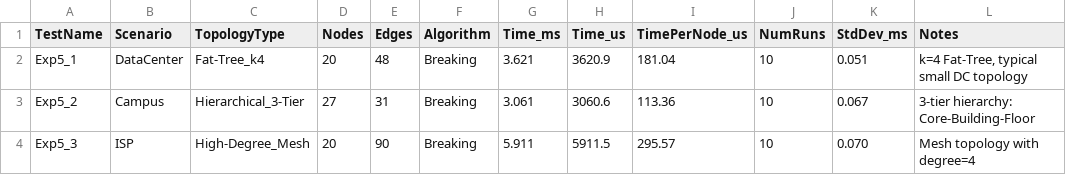
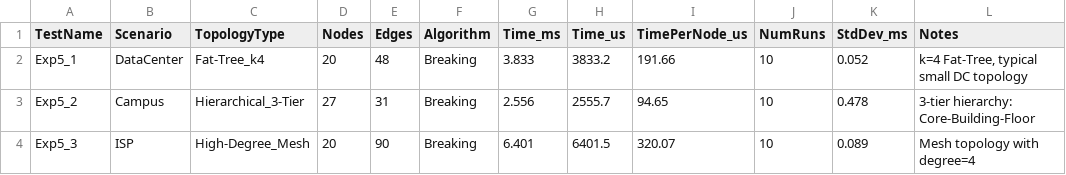
Before and after one commit to EmergentTwilight/CN-Project, a CSV file: docs/benchmark/v2/results/breaking/test-realistic-results.csv, drawn as a sheet.

```diff
--- a/docs/benchmark/v2/results/breaking/test-realistic-results.csv
+++ b/docs/benchmark/v2/results/breaking/test-realistic-results.csv
@@ -1,4 +1,4 @@
 TestName,Scenario,TopologyType,Nodes,Edges,Algorithm,Time_ms,Time_us,TimePerNode_us,NumRuns,StdDev_ms,Notes
-Exp5_1,DataCenter,Fat-Tree_k4,20,48,Breaking,3.621,3620.9,181.04,10,0.051,"k=4 Fat-Tree, typical small DC topology"
-Exp5_2,Campus,Hierarchical_3-Tier,27,31,Breaking,3.061,3060.6,113.36,10,0.067,"3-tier hierarchy: Core-Building-Floor"
-Exp5_3,ISP,High-Degree_Mesh,20,90,Breaking,5.911,5911.5,295.57,10,0.070,"Mesh topology with degree=4"
+Exp5_1,DataCenter,Fat-Tree_k4,20,48,Breaking,3.833,3833.2,191.66,10,0.052,"k=4 Fat-Tree, typical small DC topology"
+Exp5_2,Campus,Hierarchical_3-Tier,27,31,Breaking,2.556,2555.7,94.65,10,0.478,"3-tier hierarchy: Core-Building-Floor"
+Exp5_3,ISP,High-Degree_Mesh,20,90,Breaking,6.401,6401.5,320.07,10,0.089,"Mesh topology with degree=4"
```
Also changed, not shown: docs/benchmark/v2/results/breaking/test-correctness-results.csv, docs/benchmark/v2/results/breaking/test-density-results.csv, 12 other files.
